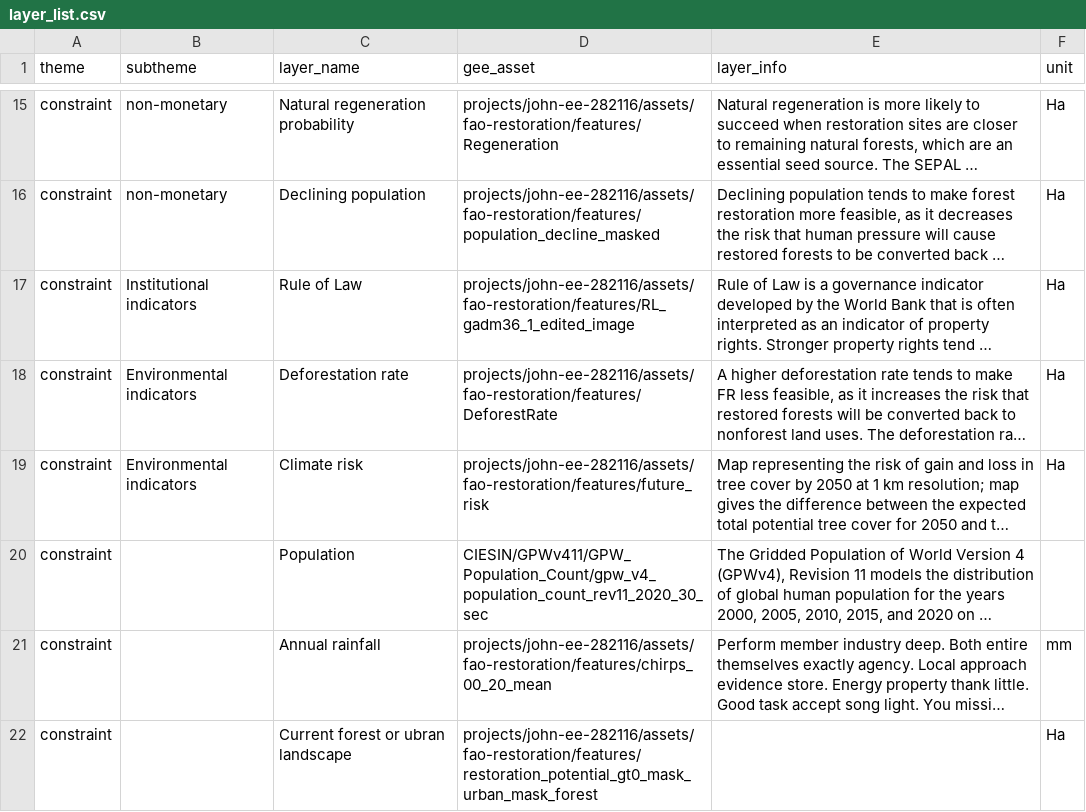
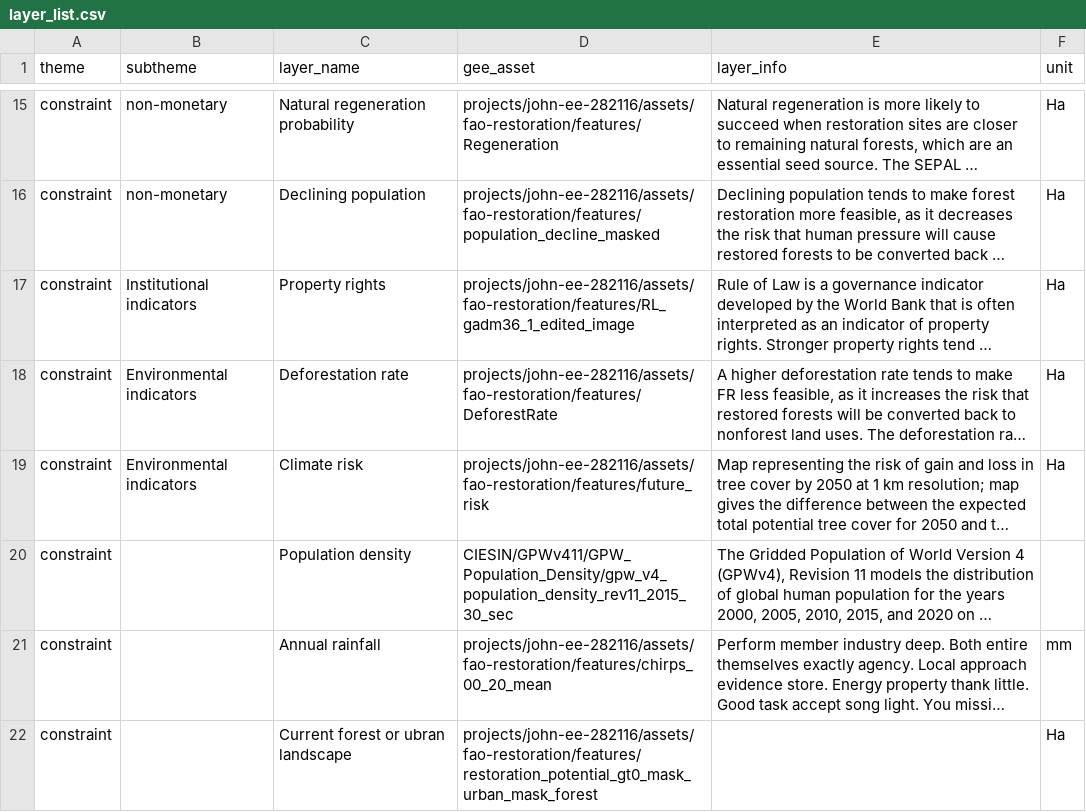
Before and after one commit to sepal-contrib/se.plan, a CSV file: utils/layer_list.csv, drawn as a sheet; only a part is shown, gaps mark what is left out; long unchanged cells end in …; the diff names each change by its address in the sheet, - before the commit and + after, or states it on an @@ line.

Commit message:
updated gui params and layer list

```diff
--- a/utils/layer_list.csv
+++ b/utils/layer_list.csv
-C17 (layer_name): Rule of Law
+C17 (layer_name): Property rights
-C20 (layer_name): Population
+C20 (layer_name): Population density
-D20 (gee_asset): CIESIN/GPWv411/GPW_Population_Count/gpw_v4_population_count_rev11_2020_30_sec
+D20 (gee_asset): CIESIN/GPWv411/GPW_Population_Density/gpw_v4_population_density_rev11_2015_30_sec
```
Also changed, not shown: 1 other file.
